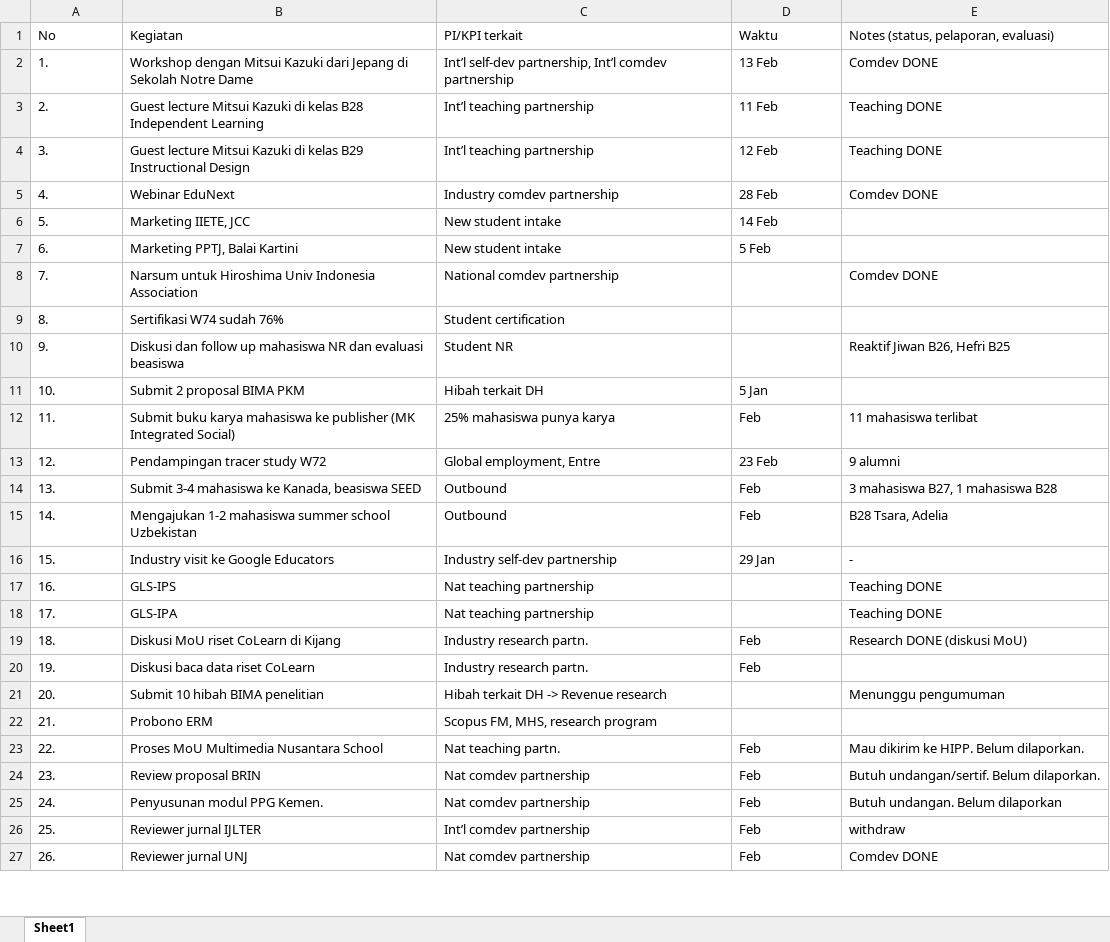
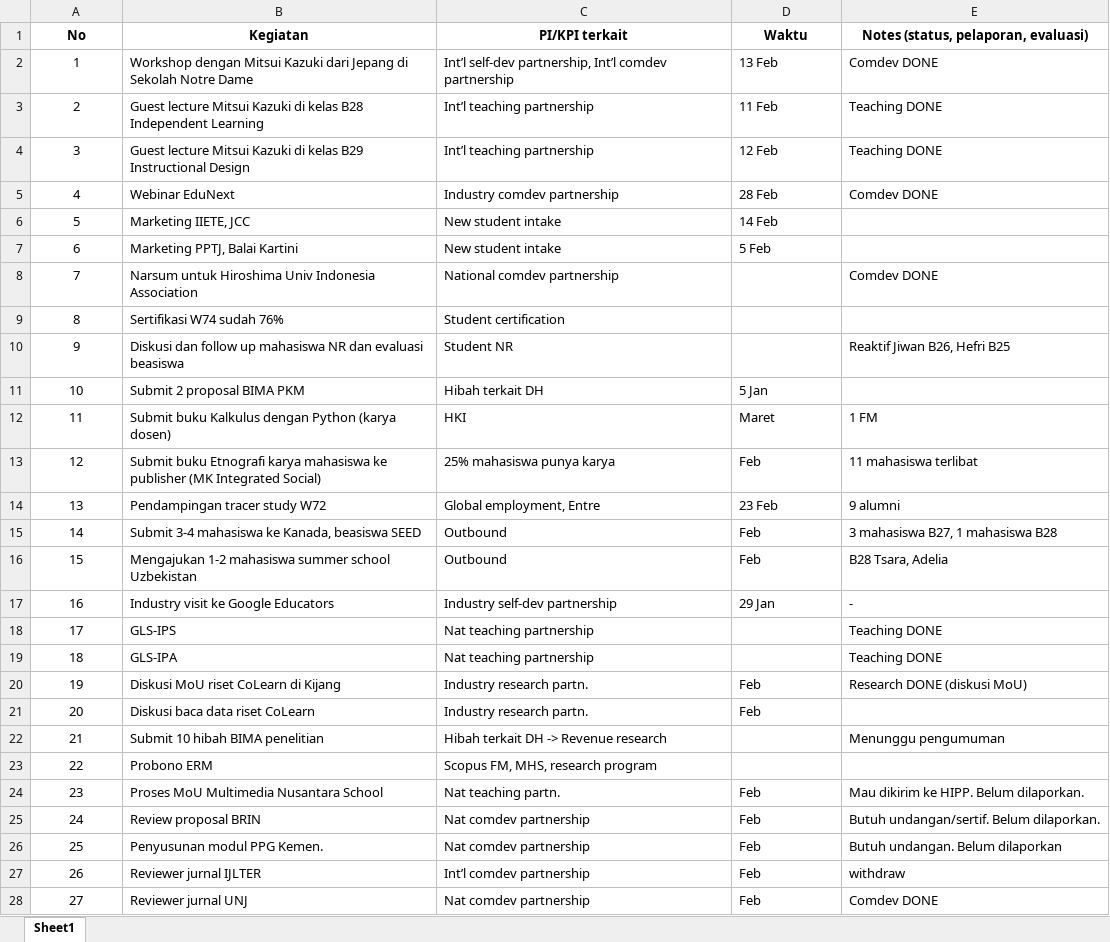
Before and after one commit to suwarno88/pgsdreport, an Excel workbook: Kegiatan_yang_telah_terlaksana.xlsx, sheet Sheet1, drawn as a sheet; only a part is shown; values as stored, in another font and other column widths than the file's, no borders; addresses are those after the commit; the diff covers the shown part only; the diff names each change by its address in the sheet, - before the commit and + after, or states it on an @@ line.

Commit message:
Add files via upload

```diff
--- a/Kegiatan_yang_telah_terlaksana.xlsx (sheet Sheet1)
+++ b/Kegiatan_yang_telah_terlaksana.xlsx (sheet Sheet1)
@@ A1:E1 alignment: left → center, bold: off → on @@
-A2 (No): 1.
+A2 (No): 1
-A2:A11 alignment: left
+A2:A11 alignment: center
-A3 (No): 2.
+A3 (No): 2
-A4 (No): 3.
+A4 (No): 3
-A5 (No): 4.
+A5 (No): 4
-A6 (No): 5.
+A6 (No): 5
-A7 (No): 6.
+A7 (No): 6
-A8 (No): 7.
+A8 (No): 7
-A9 (No): 8.
+A9 (No): 8
-A10 (No): 9.
+A10 (No): 9
-A11 (No): 10.
+A11 (No): 10
+row 12: 11 | Submit buku Kalkulus dengan Python (karya dosen) | HKI | Maret | 1 FM
-A13 (No): 11.
+A13 (No): 12
-A13:A28 alignment: left
+A13:A28 alignment: center
-B13 (Kegiatan): Submit buku karya mahasiswa…
+B13 (Kegiatan): Submit buku Etnografi karya mahasiswa…
-A14 (No): 12.
+A14 (No): 13
-A15 (No): 13.
+A15 (No): 14
-A16 (No): 14.
+A16 (No): 15
-A17 (No): 15.
+A17 (No): 16
-A18 (No): 16.
+A18 (No): 17
-A19 (No): 17.
+A19 (No): 18
-A20 (No): 18.
+A20 (No): 19
-A21 (No): 19.
+A21 (No): 20
-A22 (No): 20.
+A22 (No): 21
-A23 (No): 21.
+A23 (No): 22
-A24 (No): 22.
+A24 (No): 23
-A25 (No): 23.
+A25 (No): 24
-A26 (No): 24.
+A26 (No): 25
-A27 (No): 25.
+A27 (No): 26
-A28 (No): 26.
+A28 (No): 27
```
Also changed, not shown: 2 edited cells and cell formats elsewhere in this sheet.
